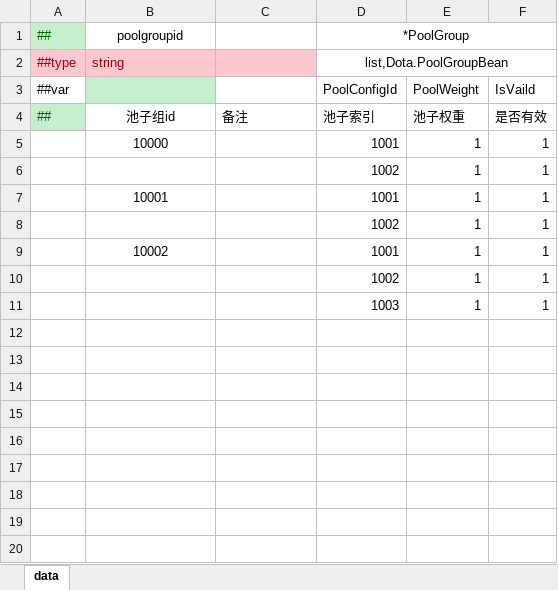
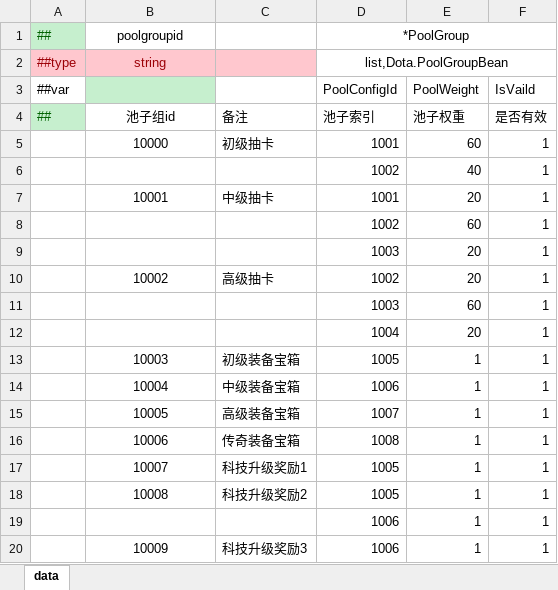
Before and after one commit to cchorseless/ET7, an Excel workbook: Doc/ExcelConfig/Datas/dota/PoolGroupConfig.xlsx, sheet data, drawn as a sheet; values as stored, in another font and other column widths than the file's, no borders; removed rows and columns are numbered as before the commit, all else as after; the diff names each change by its address in the sheet, - before the commit and + after, or states it on an @@ line.

```diff
--- a/Doc/ExcelConfig/Datas/dota/PoolGroupConfig.xlsx (sheet data)
+++ b/Doc/ExcelConfig/Datas/dota/PoolGroupConfig.xlsx (sheet data)
-B2 alignment: left
+B2 alignment: center
-C5 (备注): (empty)
+C5 (备注): 初级抽卡
-E5 (池子权重): 1
+E5 (池子权重): 60
-E6 (池子权重): 1
+E6 (池子权重): 40
-C7 (备注): (empty)
+C7 (备注): 中级抽卡
-E7 (池子权重): 1
+E7 (池子权重): 20
-E8 (池子权重): 1
+E8 (池子权重): 60
-row 9:  | 10002 |  | 1001 | 1 | 1
-row 10:  |  |  | 1002 | 1 | 1
-E9 (池子权重): 1
+E9 (池子权重): 20
+row 10:  | 10002 | 高级抽卡 | 1002 | 20 | 1
+row 11:  |  |  | 1003 | 60 | 1
+row 12:  |  |  | 1004 | 20 | 1
+row 13:  | 10003 | 初级装备宝箱 | 1005 | 1 | 1
+row 14:  | 10004 | 中级装备宝箱 | 1006 | 1 | 1
+row 15:  | 10005 | 高级装备宝箱 | 1007 | 1 | 1
+row 16:  | 10006 | 传奇装备宝箱 | 1008 | 1 | 1
+row 17:  | 10007 | 科技升级奖励1 | 1005 | 1 | 1
+row 18:  | 10008 | 科技升级奖励2 | 1005 | 1 | 1
+row 19:  |  |  | 1006 | 1 | 1
+row 20:  | 10009 | 科技升级奖励3 | 1006 | 1 | 1
```
Also changed, not shown: Doc/ExcelConfig/Datas/__beans__.xlsx, Doc/ExcelConfig/Datas/dota/CourierAbilityLevelUpConfig.xlsx, 12 other files.
